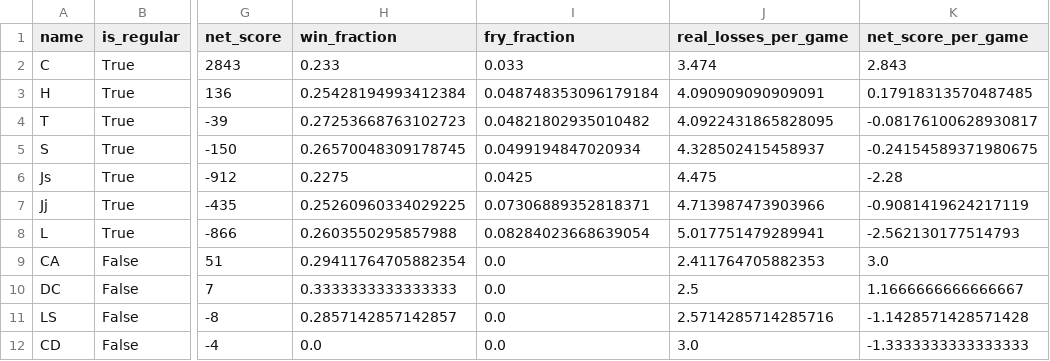
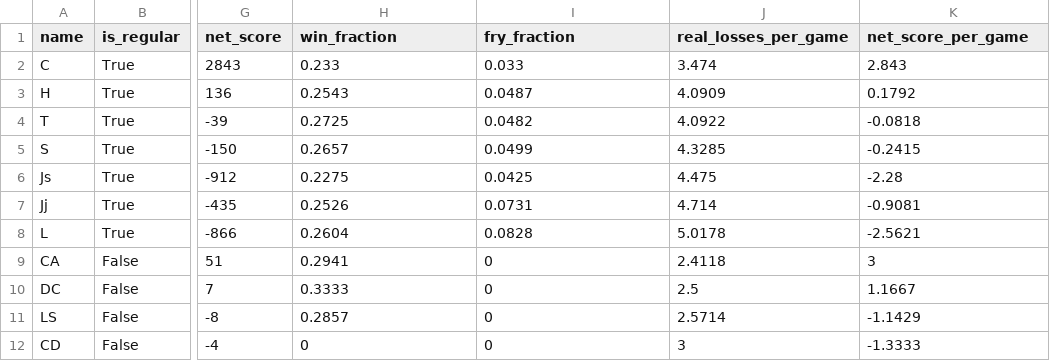
Before and after one commit to yawnoc/big-two-scorer, a TSV file: 2013/big-two-2013.txt.tsv, drawn as a sheet; only a part is shown, gaps mark what is left out; the diff covers the shown part only; the diff names each change by its address in the sheet, - before the commit and + after, or states it on an @@ line.

Commit message:
Regenerate 2013 output for 7290974, 339ec27

```diff
--- a/2013/big-two-2013.txt.tsv
+++ b/2013/big-two-2013.txt.tsv
-H3 (win_fraction): 0.25428194993412384
+H3 (win_fraction): 0.2543
-I3 (fry_fraction): 0.048748353096179184
+I3 (fry_fraction): 0.0487
-J3 (real_losses_per_game): 4.090909090909091
+J3 (real_losses_per_game): 4.0909
-K3 (net_score_per_game): 0.17918313570487485
+K3 (net_score_per_game): 0.1792
-H4 (win_fraction): 0.27253668763102723
+H4 (win_fraction): 0.2725
-I4 (fry_fraction): 0.04821802935010482
+I4 (fry_fraction): 0.0482
-J4 (real_losses_per_game): 4.0922431865828095
+J4 (real_losses_per_game): 4.0922
-K4 (net_score_per_game): -0.08176100628930817
+K4 (net_score_per_game): -0.0818
-H5 (win_fraction): 0.26570048309178745
+H5 (win_fraction): 0.2657
-I5 (fry_fraction): 0.0499194847020934
+I5 (fry_fraction): 0.0499
-J5 (real_losses_per_game): 4.328502415458937
+J5 (real_losses_per_game): 4.3285
-K5 (net_score_per_game): -0.24154589371980675
+K5 (net_score_per_game): -0.2415
-H7 (win_fraction): 0.25260960334029225
+H7 (win_fraction): 0.2526
-I7 (fry_fraction): 0.07306889352818371
+I7 (fry_fraction): 0.0731
-J7 (real_losses_per_game): 4.713987473903966
+J7 (real_losses_per_game): 4.714
-K7 (net_score_per_game): -0.9081419624217119
+K7 (net_score_per_game): -0.9081
-H8 (win_fraction): 0.2603550295857988
+H8 (win_fraction): 0.2604
-I8 (fry_fraction): 0.08284023668639054
+I8 (fry_fraction): 0.0828
-J8 (real_losses_per_game): 5.017751479289941
+J8 (real_losses_per_game): 5.0178
-K8 (net_score_per_game): -2.562130177514793
+K8 (net_score_per_game): -2.5621
-H9 (win_fraction): 0.29411764705882354
+H9 (win_fraction): 0.2941
-I9:I12 (fry_fraction): 0.0
+I9:I12 (fry_fraction): 0
-J9 (real_losses_per_game): 2.411764705882353
+J9 (real_losses_per_game): 2.4118
-K9 (net_score_per_game): 3.0
+K9 (net_score_per_game): 3
-H10 (win_fraction): 0.3333333333333333
+H10 (win_fraction): 0.3333
-K10 (net_score_per_game): 1.1666666666666667
+K10 (net_score_per_game): 1.1667
-H11 (win_fraction): 0.2857142857142857
+H11 (win_fraction): 0.2857
-J11 (real_losses_per_game): 2.5714285714285716
+J11 (real_losses_per_game): 2.5714
-K11 (net_score_per_game): -1.1428571428571428
+K11 (net_score_per_game): -1.1429
-H12 (win_fraction): 0.0
+H12 (win_fraction): 0
-J12 (real_losses_per_game): 3.0
+J12 (real_losses_per_game): 3
-K12 (net_score_per_game): -1.3333333333333333
+K12 (net_score_per_game): -1.3333
```
Also changed, not shown: 32 edited cells elsewhere in this file.
